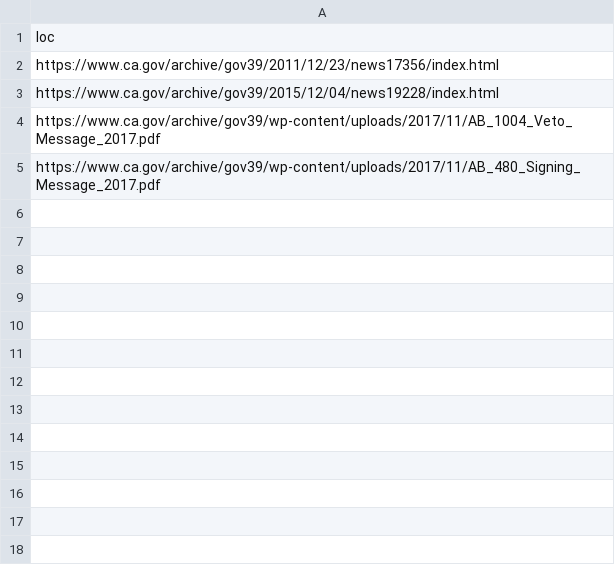
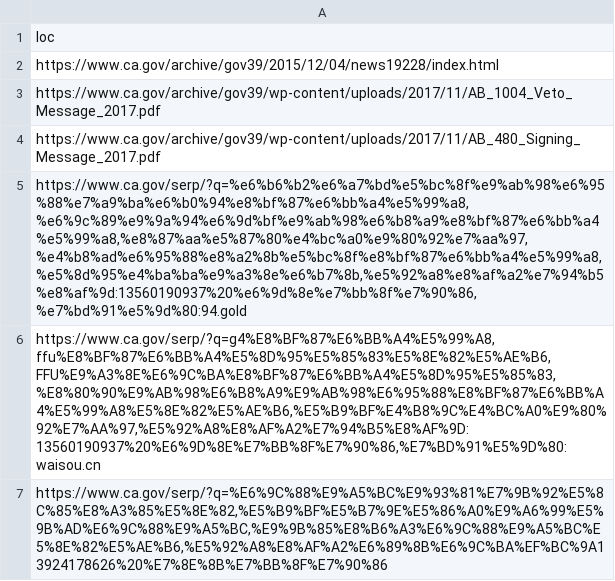
Before and after one commit to Office-of-Digital-Services/cagovportal, a CSV file: src/_data/sitemap_cleanup.csv, drawn as a sheet; removed rows and columns are numbered as before the commit, all else as after; the diff names each change by its address in the sheet, - before the commit and + after, or states it on an @@ line.

Commit message:
Archives on indexed pages

```diff
--- a/src/_data/sitemap_cleanup.csv
+++ b/src/_data/sitemap_cleanup.csv
-row 2: https://www.ca.gov/archive/gov39/2011/12/23/news17356/index.html
+row 5: https://www.ca.gov/serp/?q=%e6%b6%b2%e6%a7%bd%e5%bc%8f%e9%ab%98%e6%95%88%e7%a9%ba%e6%b0%94%e8%bf%87%e6%bb%a4%e5%99%a8,%e6%9c%89%e9%9a%94%e6%9d%bf%e9%ab%98%e6%b8%a9%e8%bf%87%e6%bb%a4%e5%99%a8,%e8%87%aa%e5%87%80%e4%bc%a0%e9%80%92%e7%aa%97,%e4%b8%ad%e6%95%88%e8%a2%8b%e5%bc%8f%e8%bf%87%e6%bb%a4%e5%99%a8,%e5%8d%95%e4%ba%ba%e9%a3%8e%e6%b7%8b,%e5%92%a8%e8%af%a2%e7%94%b5%e8%af%9d:13560190937%20%e6%9d%8e%e7%bb%8f%e7%90%86,%e7%bd%91%e5%9d%80:94.gold
+row 6: https://www.ca.gov/serp/?q=g4%E8%BF%87%E6%BB%A4%E5%99%A8,ffu%E8%BF%87%E6%BB%A4%E5%8D%95%E5%85%83%E5%8E%82%E5%AE%B6,FFU%E9%A3%8E%E6%9C%BA%E8%BF%87%E6%BB%A4%E5%8D%95%E5%85%83,%E8%80%90%E9%AB%98%E6%B8%A9%E9%AB%98%E6%95%88%E8%BF%87%E6%BB%A4%E5%99%A8%E5%8E%82%E5%AE%B6,%E5%B9%BF%E4%B8%9C%E4%BC%A0%E9%80%92%E7%AA%97,%E5%92%A8%E8%AF%A2%E7%94%B5%E8%AF%9D:13560190937%20%E6%9D%8E%E7%BB%8F%E7%90%86,%E7%BD%91%E5%9D%80:waisou.cn
+row 7: https://www.ca.gov/serp/?q=%E6%9C%88%E9%A5%BC%E9%93%81%E7%9B%92%E5%8C%85%E8%A3%85%E5%8E%82,%E5%B9%BF%E5%B7%9E%E5%86%A0%E9%A6%99%E5%9B%AD%E6%9C%88%E9%A5%BC,%E9%9B%85%E8%B6%A3%E6%9C%88%E9%A5%BC%E5%8E%82%E5%AE%B6,%E5%92%A8%E8%AF%A2%E6%89%8B%E6%9C%BA%EF%BC%9A13924178626%20%E7%8E%8B%E7%BB%8F%E7%90%86
```
